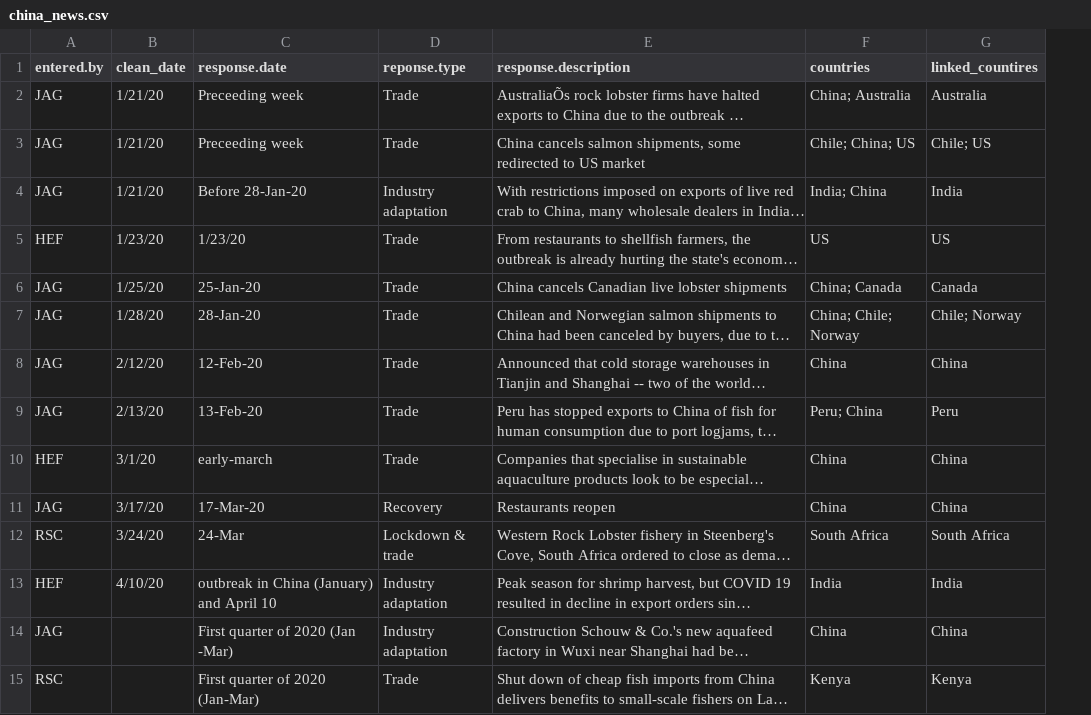
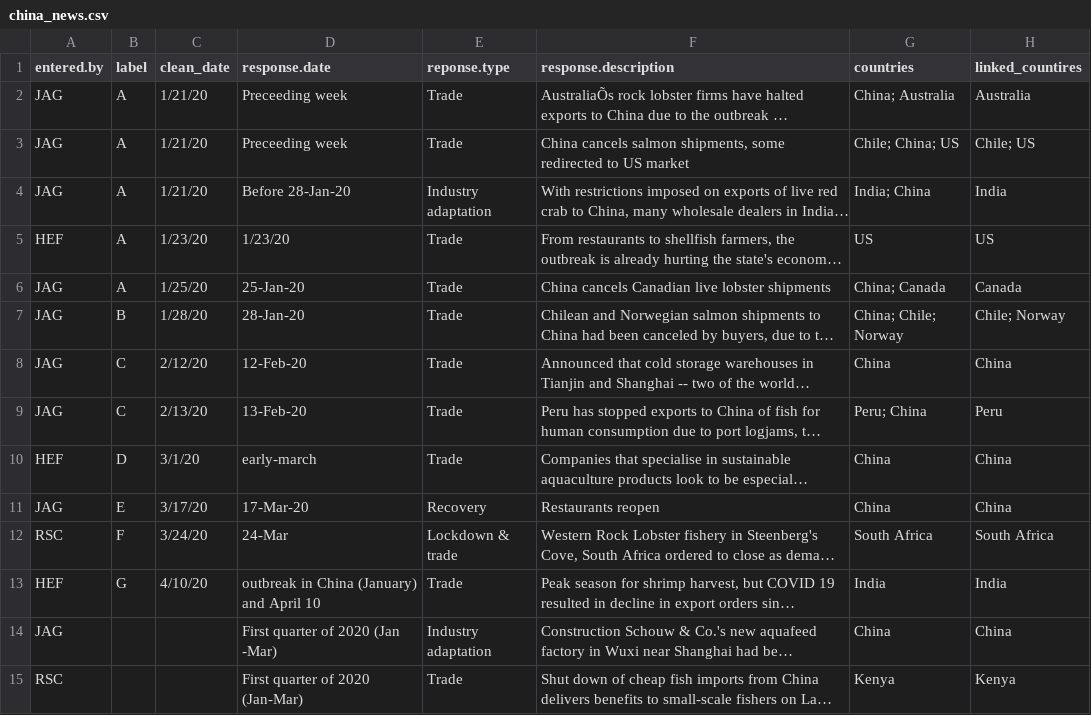
Before and after one commit to Froehlich-Lab/covid19, a CSV file: data/china_news.csv, drawn as a sheet; only a part is shown; long unchanged cells end in …; addresses are those after the commit; the diff names each change by its address in the sheet, - before the commit and + after, or states it on an @@ line.

```diff
--- a/data/china_news.csv
+++ b/data/china_news.csv
+column B (label), rows 2-13: A | A | A | A | A | B | C | C | D | E | F | G
-E13 (reponse.type): Industry adaptation
+E13 (reponse.type): Trade
```
Also changed, not shown: 1 other file.
